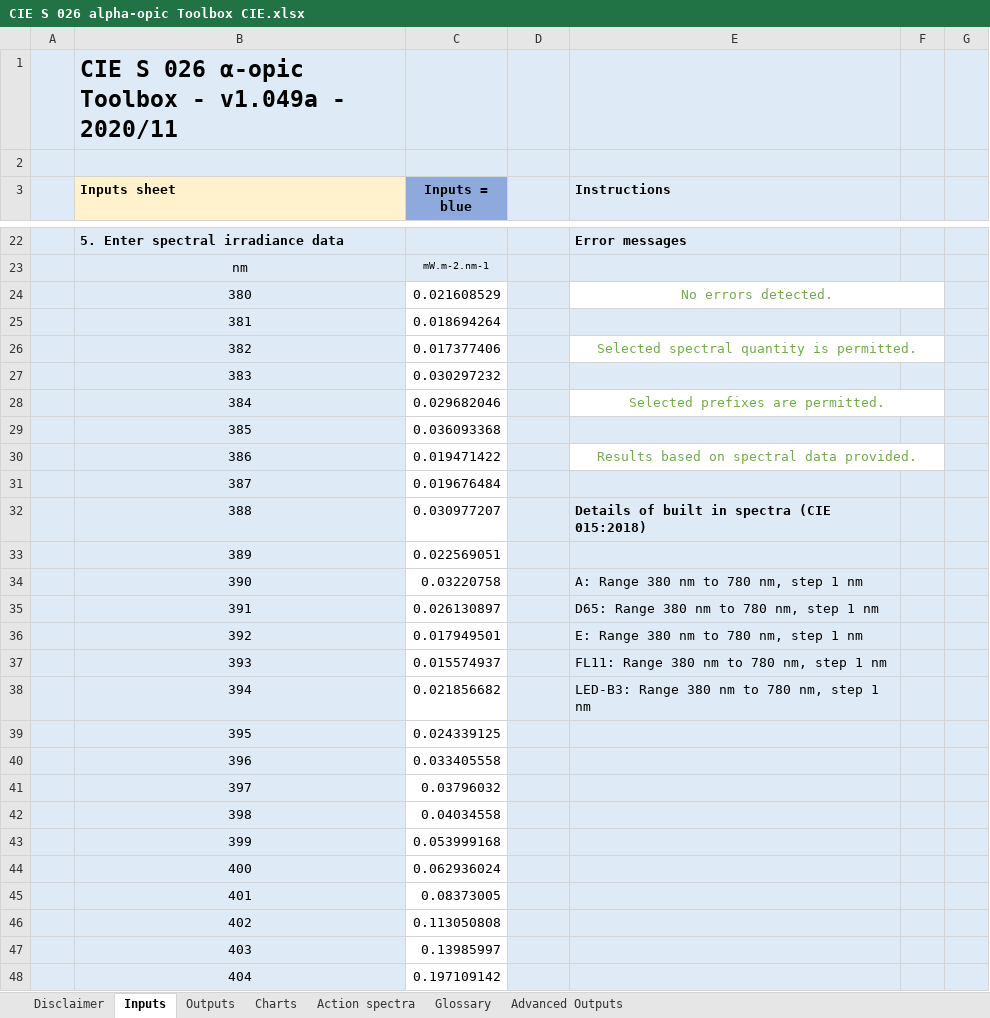
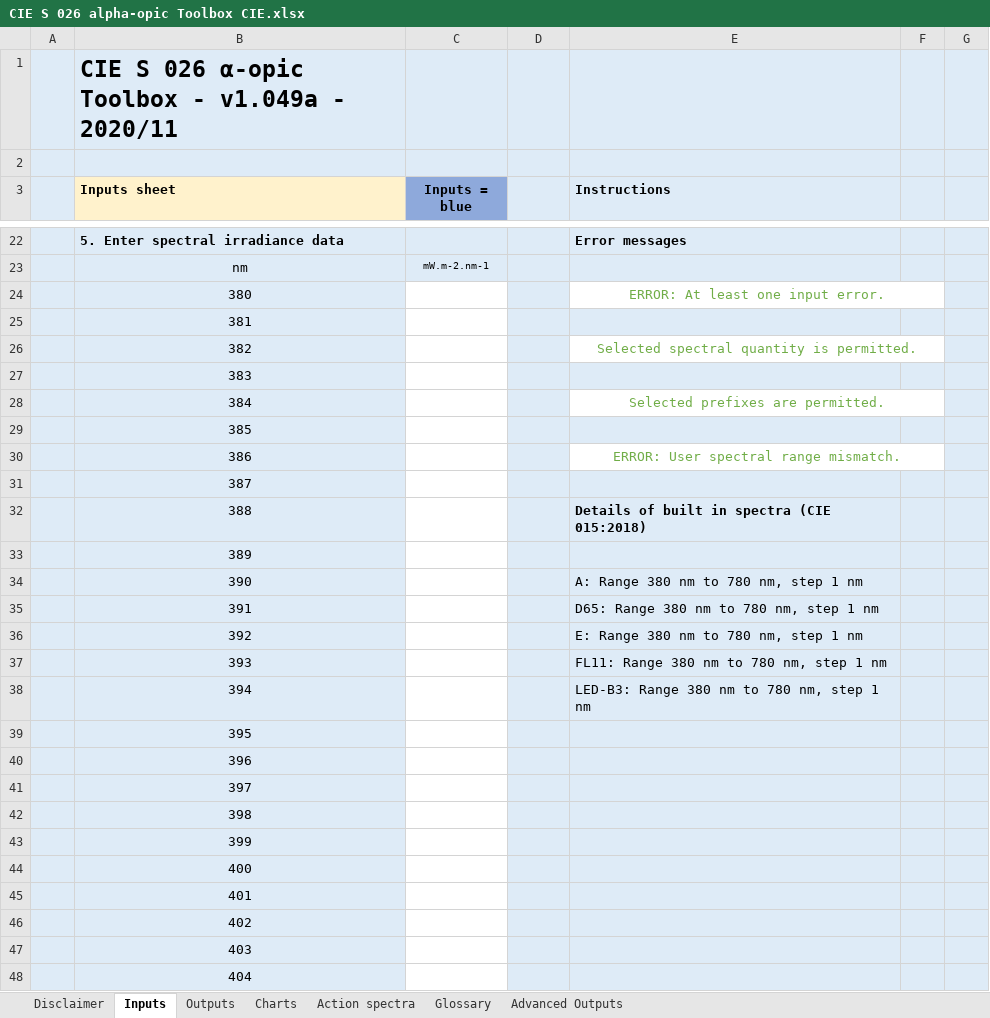
Before and after one commit to hammer-L/Huashubei-2025, an Excel workbook: Data/CIE S 026 alpha-opic Toolbox CIE.xlsx, sheet Inputs, drawn as a sheet; only a part is shown, gaps mark what is left out; values as stored, in another font and other column widths than the file's, no borders; conditional formats not drawn; the diff covers the shown part only; the diff names each change by its address in the sheet, - before the commit and + after, or states it on an @@ line.

```diff
--- a/Data/CIE S 026 alpha-opic Toolbox CIE.xlsx (sheet Inputs)
+++ b/Data/CIE S 026 alpha-opic Toolbox CIE.xlsx (sheet Inputs)
-C24 (Inputs = blue): 0.021608529
+C24 (Inputs = blue): (empty)
-E24 (Instructions): No errors detected.
+E24 (Instructions): ERROR: At least one input error.
-C25 (Inputs = blue): 0.018694264
+C25 (Inputs = blue): (empty)
-C26 (Inputs = blue): 0.017377406
+C26 (Inputs = blue): (empty)
-C27 (Inputs = blue): 0.030297232
+C27 (Inputs = blue): (empty)
-C28 (Inputs = blue): 0.029682046
+C28 (Inputs = blue): (empty)
-C29 (Inputs = blue): 0.036093368
+C29 (Inputs = blue): (empty)
-C30 (Inputs = blue): 0.019471422
+C30 (Inputs = blue): (empty)
-E30 (Instructions): Results based on spectral data provided.
+E30 (Instructions): ERROR: User spectral range mismatch.
-C31 (Inputs = blue): 0.019676484
+C31 (Inputs = blue): (empty)
-C32 (Inputs = blue): 0.030977207
+C32 (Inputs = blue): (empty)
-C33 (Inputs = blue): 0.022569051
+C33 (Inputs = blue): (empty)
-C34 (Inputs = blue): 0.03220758
+C34 (Inputs = blue): (empty)
-C35 (Inputs = blue): 0.026130897
+C35 (Inputs = blue): (empty)
-C36 (Inputs = blue): 0.017949501
+C36 (Inputs = blue): (empty)
-C37 (Inputs = blue): 0.015574937
+C37 (Inputs = blue): (empty)
-C38 (Inputs = blue): 0.021856682
+C38 (Inputs = blue): (empty)
-C39 (Inputs = blue): 0.024339125
+C39 (Inputs = blue): (empty)
-C40 (Inputs = blue): 0.033405558
+C40 (Inputs = blue): (empty)
-C41 (Inputs = blue): 0.03796032
+C41 (Inputs = blue): (empty)
-C42 (Inputs = blue): 0.04034558
+C42 (Inputs = blue): (empty)
-C43 (Inputs = blue): 0.053999168
+C43 (Inputs = blue): (empty)
-C44 (Inputs = blue): 0.062936024
+C44 (Inputs = blue): (empty)
-C45 (Inputs = blue): 0.08373005
+C45 (Inputs = blue): (empty)
-C46 (Inputs = blue): 0.113050808
+C46 (Inputs = blue): (empty)
-C47 (Inputs = blue): 0.13985997
+C47 (Inputs = blue): (empty)
-C48 (Inputs = blue): 0.197109142
+C48 (Inputs = blue): (empty)
```
Also changed, not shown: 376 edited cells elsewhere in this sheet, sheet Advanced Outputs, sheet Outputs, hidden cells, charts or pictures, Data/CIE S 026 alpha-opic Toolbox_modified.xlsx, Data/blackbody.xlsx, 7 other files.
